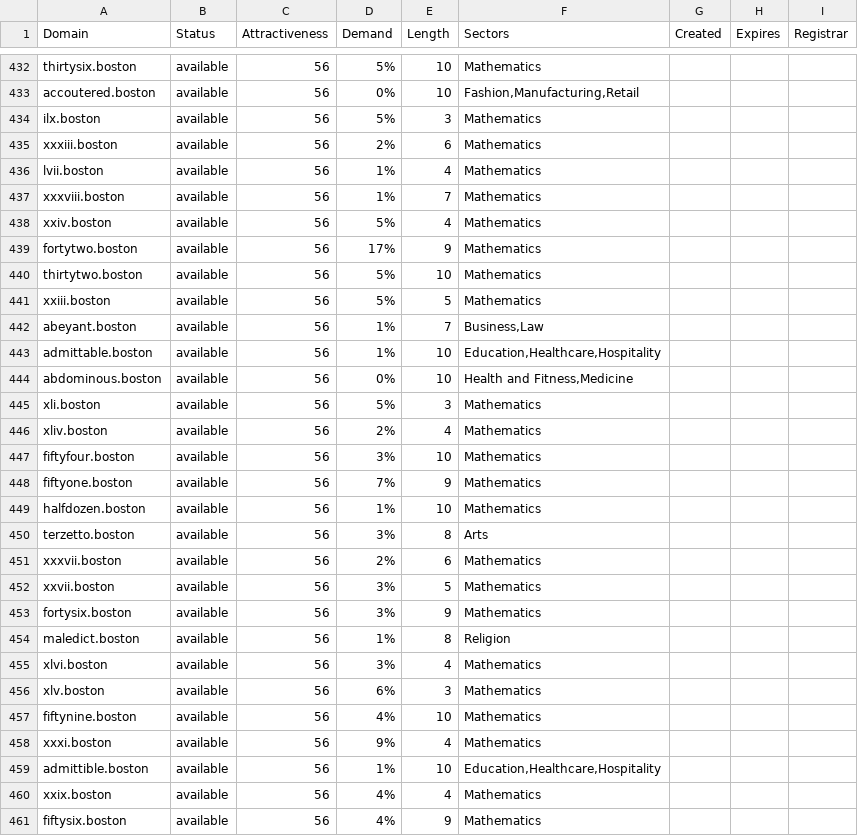
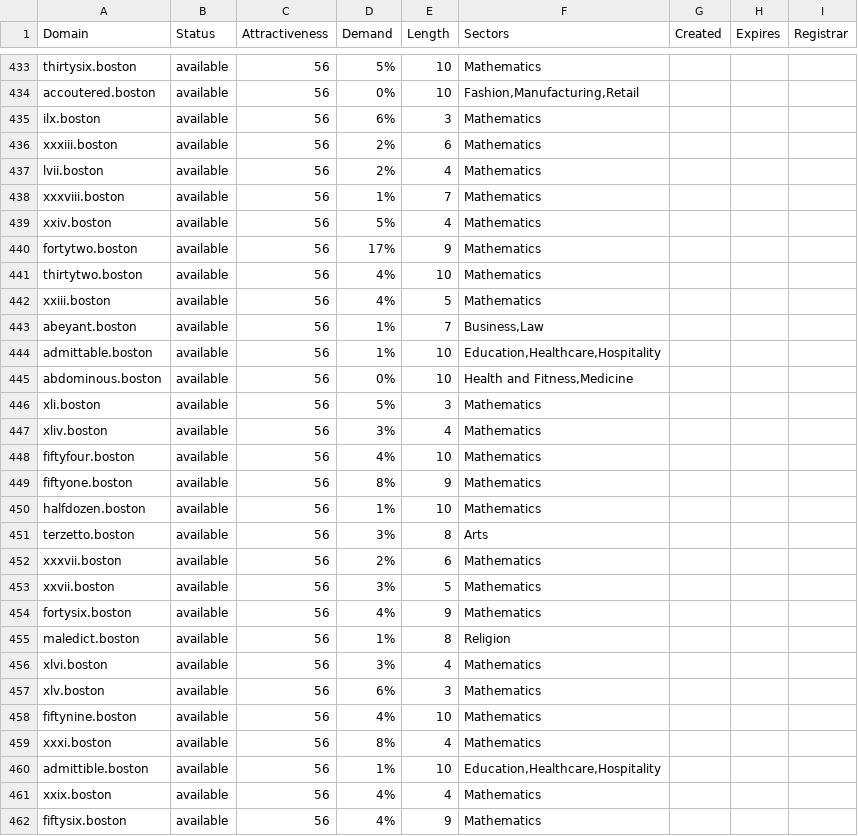
Before and after one commit to UniqueDomains/boston-oneword-domains, a CSV file: boston.csv, drawn as a sheet; only a part is shown, gaps mark what is left out; the diff covers the shown part only.

```diff
--- a/boston.csv
+++ b/boston.csv
@@ -433,5 +434,5 @@ thirtysix.boston,available,56,5%,10,Mathematics,,,
 accoutered.boston,available,56,0%,10,"Fashion,Manufacturing,Retail",,,
-ilx.boston,available,56,5%,3,Mathematics,,,
+ilx.boston,available,56,6%,3,Mathematics,,,
 xxxiii.boston,available,56,2%,6,Mathematics,,,
-lvii.boston,available,56,1%,4,Mathematics,,,
+lvii.boston,available,56,2%,4,Mathematics,,,
 xxxviii.boston,available,56,1%,7,Mathematics,,,
@@ -439,4 +440,4 @@ xxiv.boston,available,56,5%,4,Mathematics,,,
 fortytwo.boston,available,56,17%,9,Mathematics,,,
-thirtytwo.boston,available,56,5%,10,Mathematics,,,
-xxiii.boston,available,56,5%,5,Mathematics,,,
+thirtytwo.boston,available,56,4%,10,Mathematics,,,
+xxiii.boston,available,56,4%,5,Mathematics,,,
 abeyant.boston,available,56,1%,7,"Business,Law",,,
@@ -445,5 +446,5 @@ abdominous.boston,available,56,0%,10,"Health and Fitness,Medicine",,,
 xli.boston,available,56,5%,3,Mathematics,,,
-xliv.boston,available,56,2%,4,Mathematics,,,
-fiftyfour.boston,available,56,3%,10,Mathematics,,,
-fiftyone.boston,available,56,7%,9,Mathematics,,,
+xliv.boston,available,56,3%,4,Mathematics,,,
+fiftyfour.boston,available,56,4%,10,Mathematics,,,
+fiftyone.boston,available,56,8%,9,Mathematics,,,
 halfdozen.boston,available,56,1%,10,Mathematics,,,
@@ -452,3 +453,3 @@ xxxvii.boston,available,56,2%,6,Mathematics,,,
 xxvii.boston,available,56,3%,5,Mathematics,,,
-fortysix.boston,available,56,3%,9,Mathematics,,,
+fortysix.boston,available,56,4%,9,Mathematics,,,
 maledict.boston,available,56,1%,8,Religion,,,
@@ -457,3 +458,3 @@ xlv.boston,available,56,6%,3,Mathematics,,,
 fiftynine.boston,available,56,4%,10,Mathematics,,,
-xxxi.boston,available,56,9%,4,Mathematics,,,
+xxxi.boston,available,56,8%,4,Mathematics,,,
 admittible.boston,available,56,1%,10,"Education,Healthcare,Hospitality",,,
```
Also changed, not shown: 1 added row and 51 edited cells elsewhere in this file, 2 other files.
